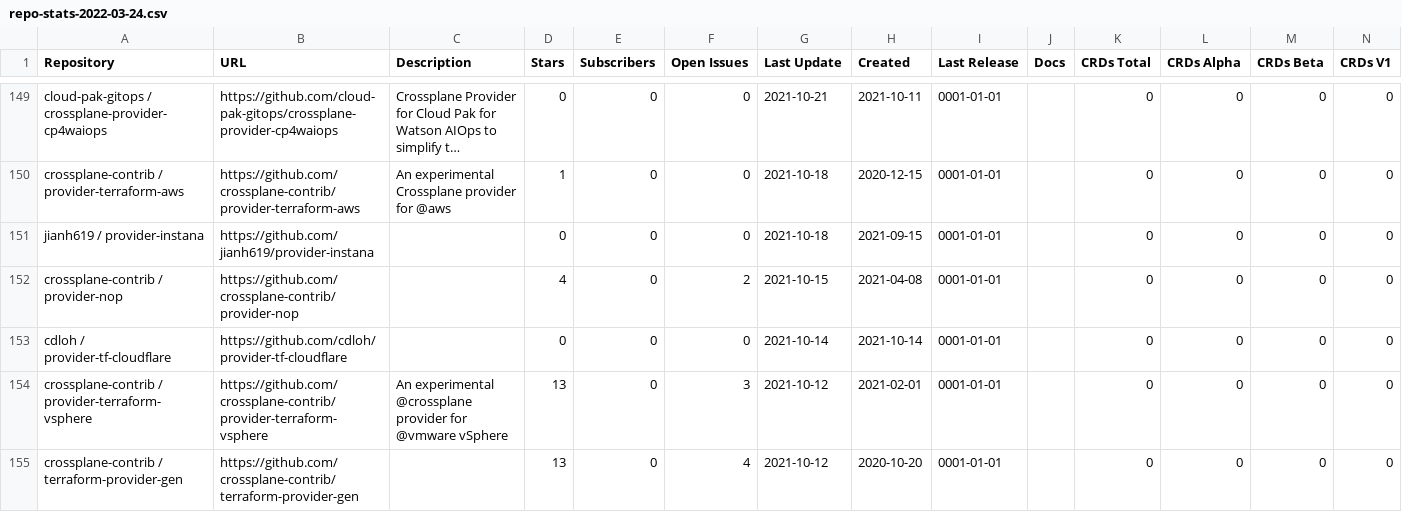
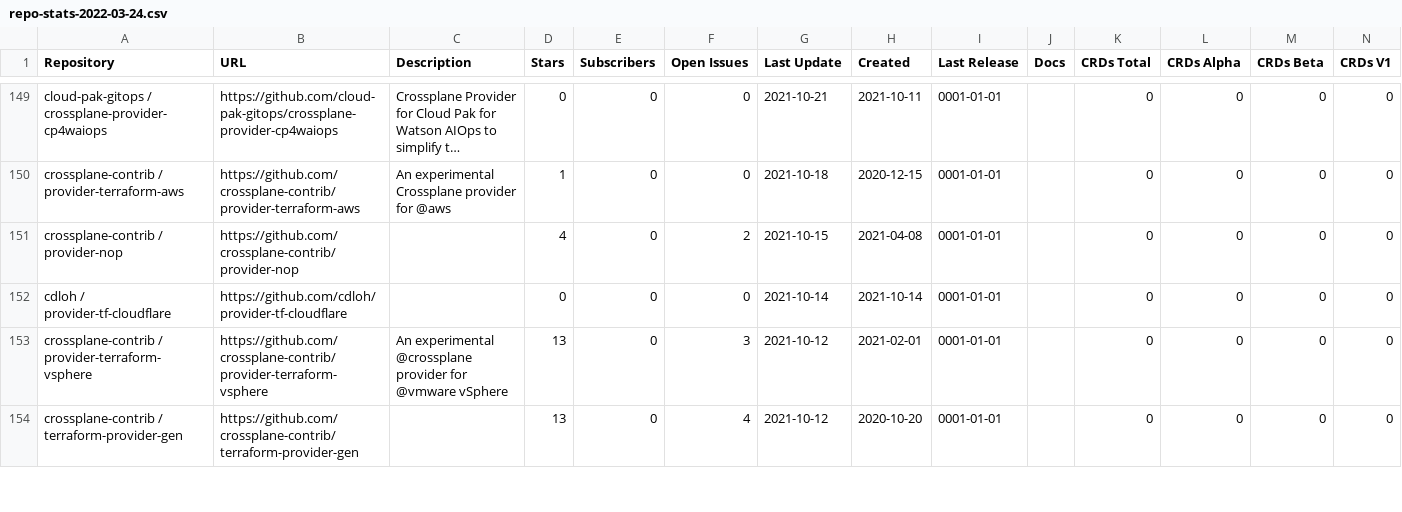
Before and after one commit to luebken/awesome-crossplane-providers, a CSV file: reports/repo-stats-2022-03-24.csv, drawn as a sheet; only a part is shown, gaps mark what is left out; long unchanged cells end in …; the diff names each change by its address in the sheet, - before the commit and + after, or states it on an @@ line.

Commit message:
Daily Report Update

```diff
--- a/reports/repo-stats-2022-03-24.csv
+++ b/reports/repo-stats-2022-03-24.csv
-row 151: jianh619 / provider-instana | https://github.com/jianh619/provider-instana |  | 0 | 0 | 0 | 2021-10-18 | 2021-09-15 | 0001-01-01 |  | 0 | 0 | 0 | 0
```
Also changed, not shown: reports/repo-names.csv, reports/repo-stats-latest.csv, 9 other files.
